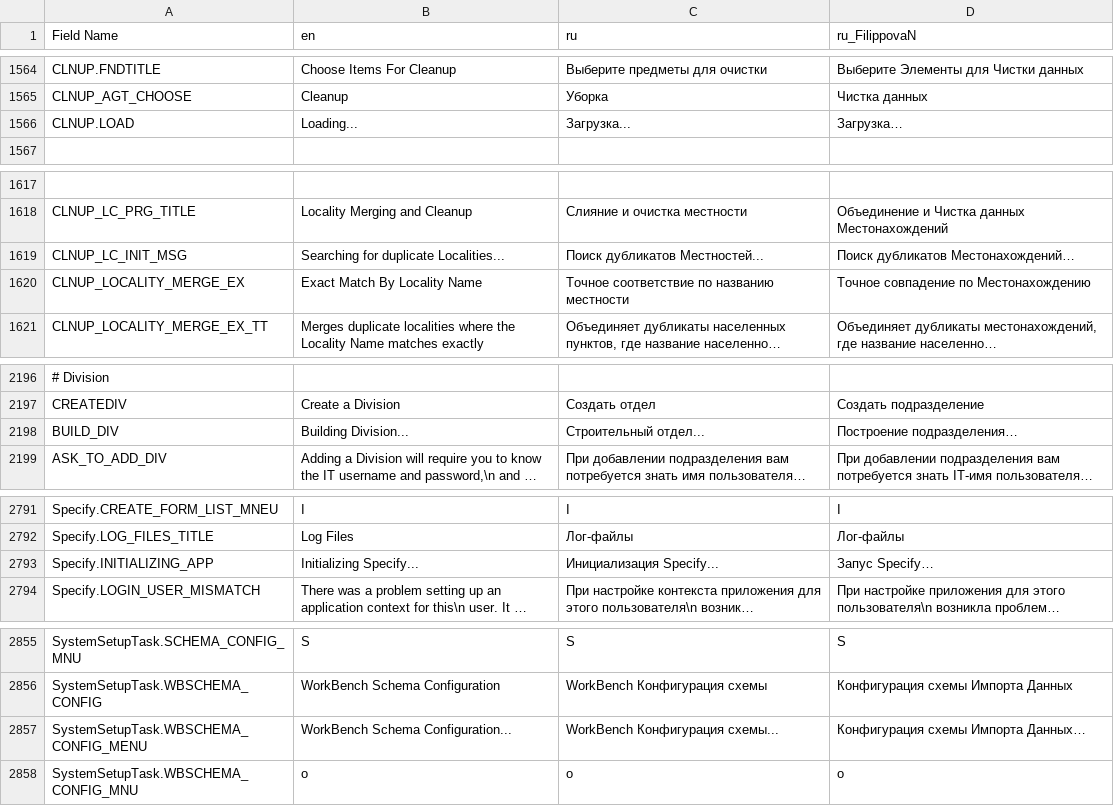
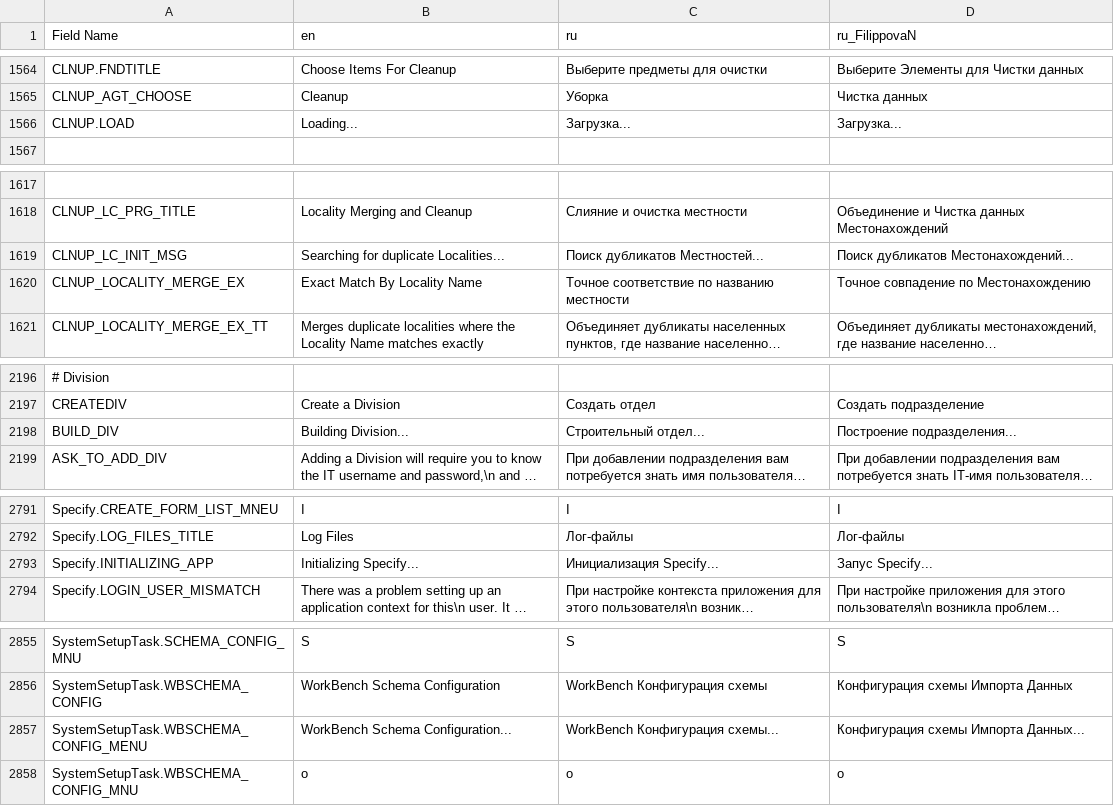
Before and after one commit to specify/specify-tools, a TSV file: txt_localization/relocalization/xlsx_to_tsv/resources.tsv, drawn as a sheet; only a part is shown, gaps mark what is left out; long unchanged cells end in …; the diff covers the shown part only; the diff names each change by its address in the sheet, - before the commit and + after, or states it on an @@ line.

```diff
--- a/txt_localization/relocalization/xlsx_to_tsv/resources.tsv
+++ b/txt_localization/relocalization/xlsx_to_tsv/resources.tsv
-D1566 (ru_FilippovaN): Загрузка…
+D1566 (ru_FilippovaN): Загрузка...
-D1619 (ru_FilippovaN): Поиск дубликатов Местонахождений…
+D1619 (ru_FilippovaN): Поиск дубликатов Местонахождений...
-D2198 (ru_FilippovaN): Построение подразделения…
+D2198 (ru_FilippovaN): Построение подразделения...
-D2793 (ru_FilippovaN): Запус Specify…
+D2793 (ru_FilippovaN): Запус Specify...
-D2857 (ru_FilippovaN): Конфигурация схемы Импорта Данных…
+D2857 (ru_FilippovaN): Конфигурация схемы Импорта Данных...
```
Also changed, not shown: 7 edited cells elsewhere in this file, txt_localization/relocalization/xlsx_to_tsv/expresssearch.tsv, 14 other files.
